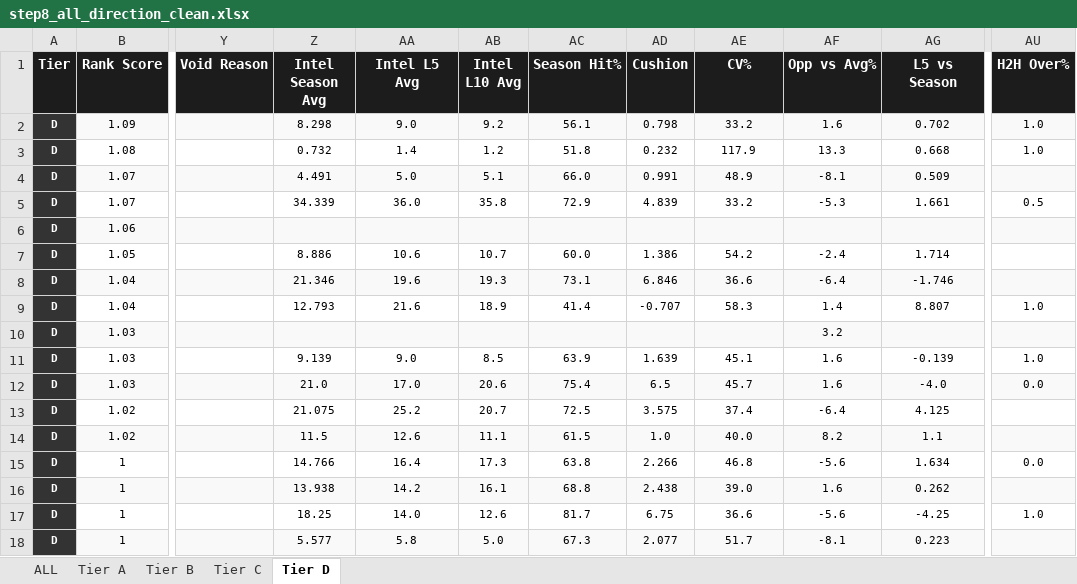
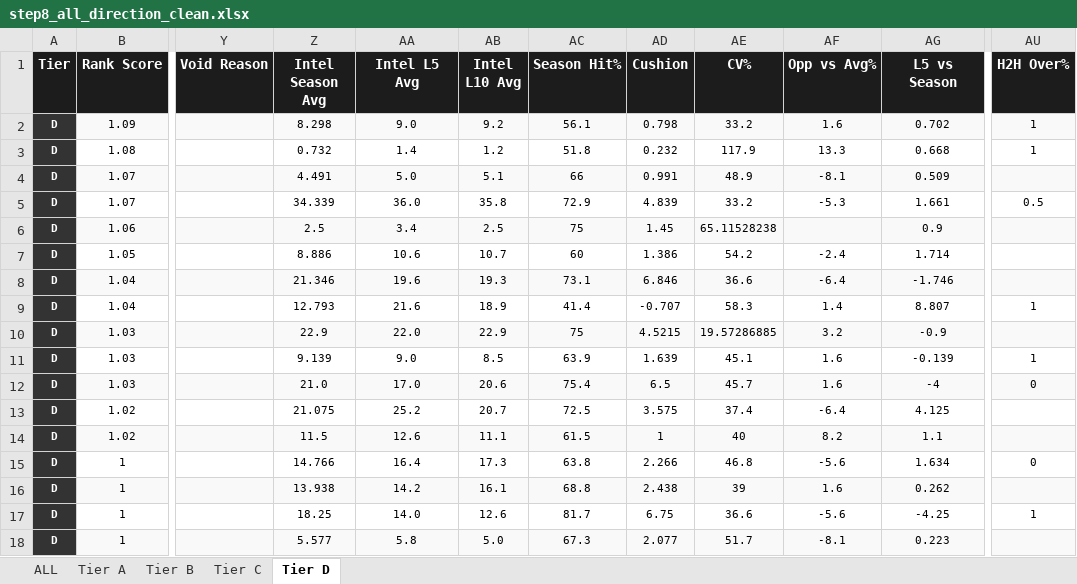
Before and after one commit to halekevi/nba-pipelines, an Excel workbook: NBA/data/outputs/step8_all_direction_clean.xlsx, sheet Tier D, drawn as a sheet; only a part is shown, gaps mark what is left out; values as stored, in another font and other column widths than the file's, no borders; the diff covers the shown part only; the diff names each change by its address in the sheet, - before the commit and + after, or states it on an @@ line.

```diff
--- a/NBA/data/outputs/step8_all_direction_clean.xlsx (sheet Tier D)
+++ b/NBA/data/outputs/step8_all_direction_clean.xlsx (sheet Tier D)
-AU2:AU3 (H2H Over%): 1.0
+AU2:AU3 (H2H Over%): 1
-AC4 (Season Hit%): 66.0
+AC4 (Season Hit%): 66
-Z6 (Intel Season Avg): (empty)
+Z6 (Intel Season Avg): 2.5
-AA6 (Intel L5 Avg): (empty)
+AA6 (Intel L5 Avg): 3.4
-AB6 (Intel L10 Avg): (empty)
+AB6 (Intel L10 Avg): 2.5
-AC6 (Season Hit%): (empty)
+AC6 (Season Hit%): 75
-AD6 (Cushion): (empty)
+AD6 (Cushion): 1.45
-AE6 (CV%): (empty)
+AE6 (CV%): 65.11528238
-AG6 (L5 vs Season): (empty)
+AG6 (L5 vs Season): 0.9
-AC7 (Season Hit%): 60.0
+AC7 (Season Hit%): 60
-AU9 (H2H Over%): 1.0
+AU9 (H2H Over%): 1
-Z10 (Intel Season Avg): (empty)
+Z10 (Intel Season Avg): 22.9
-AA10 (Intel L5 Avg): (empty)
+AA10 (Intel L5 Avg): 22.0
-AB10 (Intel L10 Avg): (empty)
+AB10 (Intel L10 Avg): 22.9
-AC10 (Season Hit%): (empty)
+AC10 (Season Hit%): 75
-AD10 (Cushion): (empty)
+AD10 (Cushion): 4.5215
-AE10 (CV%): (empty)
+AE10 (CV%): 19.57286885
-AG10 (L5 vs Season): (empty)
+AG10 (L5 vs Season): -0.9
-AU11 (H2H Over%): 1.0
+AU11 (H2H Over%): 1
-AG12 (L5 vs Season): -4.0
+AG12 (L5 vs Season): -4
-AU12 (H2H Over%): 0.0
+AU12 (H2H Over%): 0
-AD14 (Cushion): 1.0
+AD14 (Cushion): 1
-AE14 (CV%): 40.0
+AE14 (CV%): 40
-AU15 (H2H Over%): 0.0
+AU15 (H2H Over%): 0
-AE16 (CV%): 39.0
+AE16 (CV%): 39
-AU17 (H2H Over%): 1.0
+AU17 (H2H Over%): 1
```
Also changed, not shown: 1168 edited cells elsewhere in this sheet, sheet ALL, sheet Tier B, sheet Tier C, sheet Tier A, NBA/step7_nba1h_ranked_props.xlsx, NBA/step8_nba1h_direction_clean.xlsx, 18 other files.
